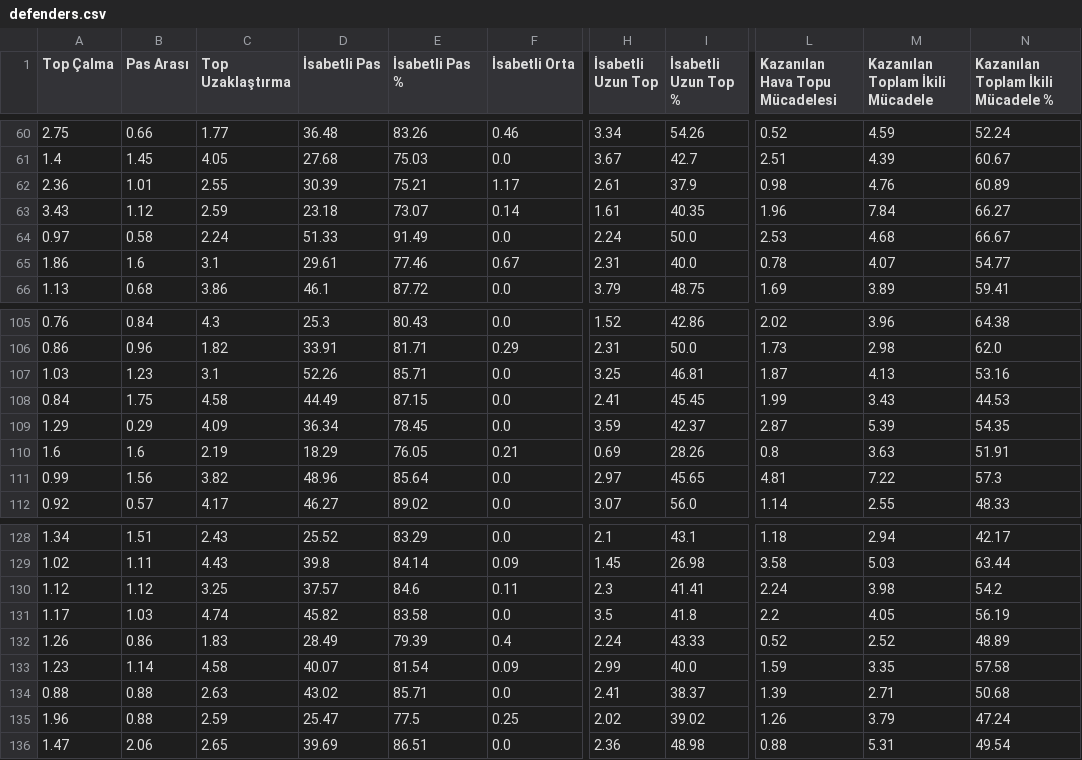
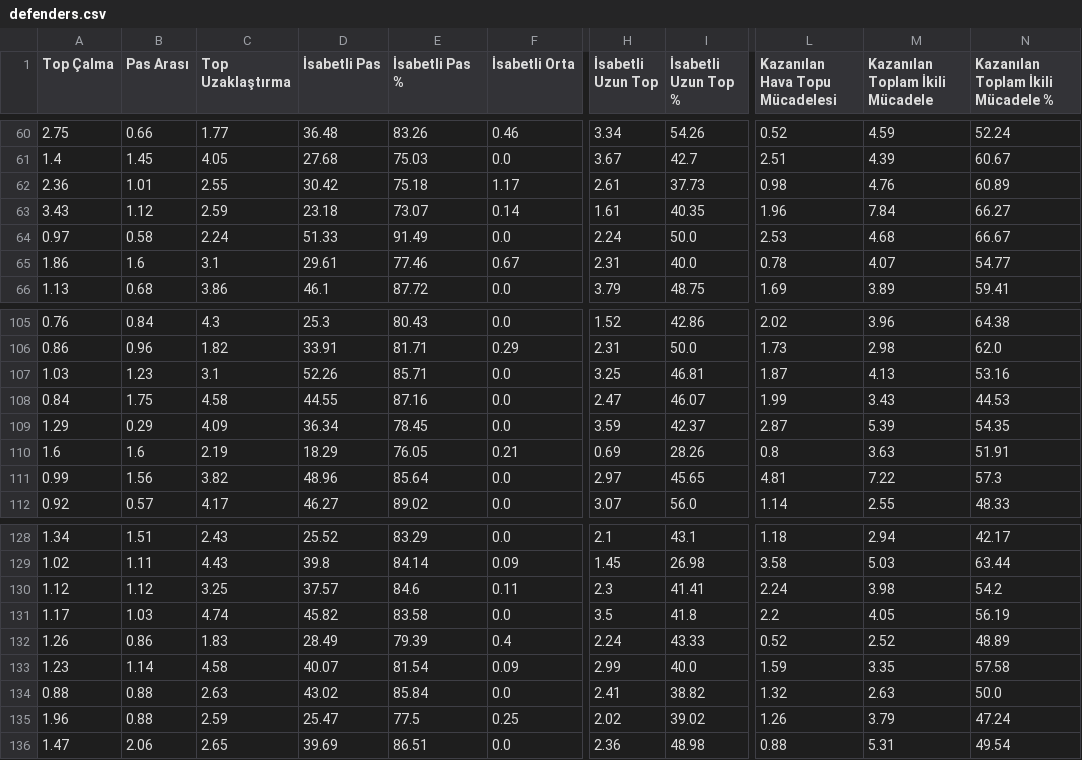
Before and after one commit to scatterradarcsv/csv_scatter_radar, a CSV file: defenders.csv, drawn as a sheet; only a part is shown, gaps mark what is left out; the diff names each change by its address in the sheet, - before the commit and + after, or states it on an @@ line.

Commit message:
Updated defenders.csv

```diff
--- a/defenders.csv
+++ b/defenders.csv
-D62 (İsabetli Pas): 30.39
+D62 (İsabetli Pas): 30.42
-E62 (İsabetli Pas %): 75.21
+E62 (İsabetli Pas %): 75.18
-I62 (İsabetli Uzun Top %): 37.9
+I62 (İsabetli Uzun Top %): 37.73
-D108 (İsabetli Pas): 44.49
+D108 (İsabetli Pas): 44.55
-E108 (İsabetli Pas %): 87.15
+E108 (İsabetli Pas %): 87.16
-H108 (İsabetli Uzun Top): 2.41
+H108 (İsabetli Uzun Top): 2.47
-I108 (İsabetli Uzun Top %): 45.45
+I108 (İsabetli Uzun Top %): 46.07
-E134 (İsabetli Pas %): 85.71
+E134 (İsabetli Pas %): 85.84
-I134 (İsabetli Uzun Top %): 38.37
+I134 (İsabetli Uzun Top %): 38.82
-L134 (Kazanılan Hava Topu Mücadelesi): 1.39
+L134 (Kazanılan Hava Topu Mücadelesi): 1.32
-M134 (Kazanılan Toplam İkili Mücadele): 2.71
+M134 (Kazanılan Toplam İkili Mücadele): 2.63
-N134: 50.68
+N134: 50.0
```
